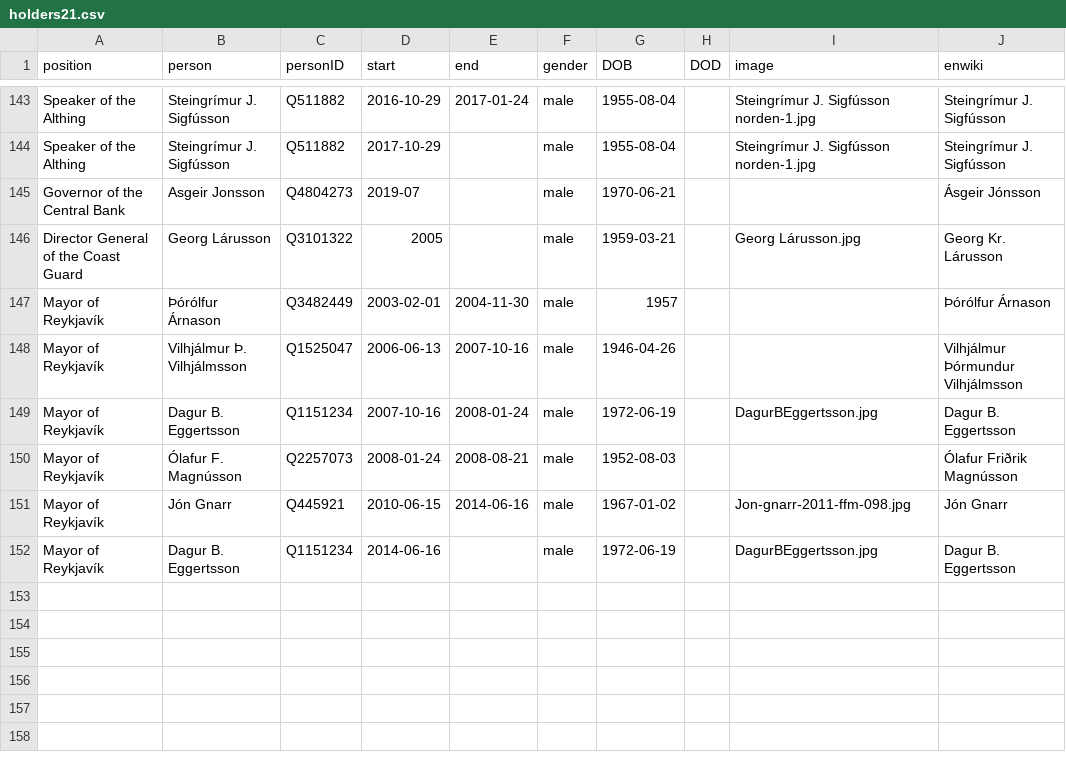
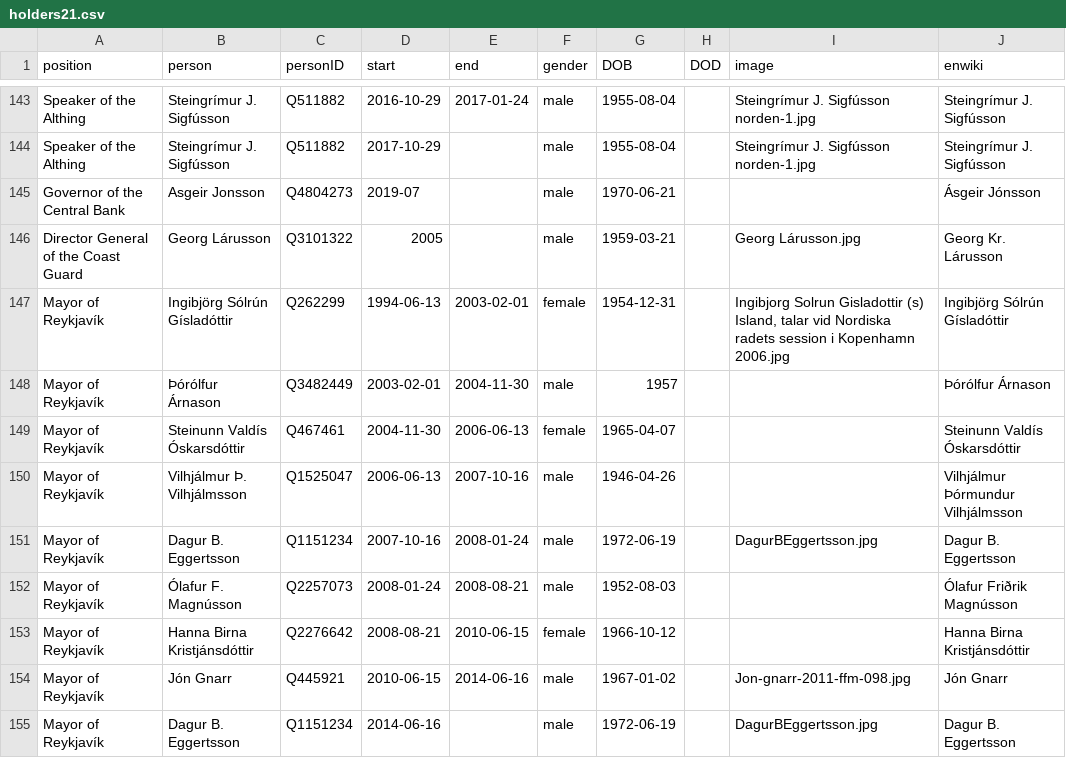
Before and after one commit to Jkudjo/iceland-cabinet, a CSV file: html/holders21.csv, drawn as a sheet; only a part is shown, gaps mark what is left out.

Commit message:
PCB update

```diff
--- a/html/holders21.csv
+++ b/html/holders21.csv
@@ -146,3 +146,5 @@ Governor of the Central Bank,Asgeir Jonsson,Q4804273,2019-07,,male,1970-06-21,,,
 Director General of the Coast Guard,Georg Lárusson,Q3101322,2005,,male,1959-03-21,,Georg Lárusson.jpg,Georg Kr. Lárusson
+Mayor of Reykjavík,Ingibjörg Sólrún Gísladóttir,Q262299,1994-06-13,2003-02-01,female,1954-12-31,,"Ingibjorg Solrun Gisladottir (s) Island, talar vid Nordiska radets session i Kopenhamn 2006.jpg",Ingibjörg Sólrún Gísladóttir
 Mayor of Reykjavík,Þórólfur Árnason,Q3482449,2003-02-01,2004-11-30,male,1957,,,Þórólfur Árnason
+Mayor of Reykjavík,Steinunn Valdís Óskarsdóttir,Q467461,2004-11-30,2006-06-13,female,1965-04-07,,,Steinunn Valdís Óskarsdóttir
 Mayor of Reykjavík,Vilhjálmur Þ. Vilhjálmsson,Q1525047,2006-06-13,2007-10-16,male,1946-04-26,,,Vilhjálmur Þórmundur Vilhjálmsson
@@ -150,2 +152,3 @@ Mayor of Reykjavík,Dagur B. Eggertsson,Q1151234,2007-10-16,2008-01-24,male,1972
 Mayor of Reykjavík,Ólafur F. Magnússon,Q2257073,2008-01-24,2008-08-21,male,1952-08-03,,,Ólafur Friðrik Magnússon
+Mayor of Reykjavík,Hanna Birna Kristjánsdóttir,Q2276642,2008-08-21,2010-06-15,female,1966-10-12,,,Hanna Birna Kristjánsdóttir
 Mayor of Reykjavík,Jón Gnarr,Q445921,2010-06-15,2014-06-16,male,1967-01-02,,Jon-gnarr-2011-ffm-098.jpg,Jón Gnarr
```
